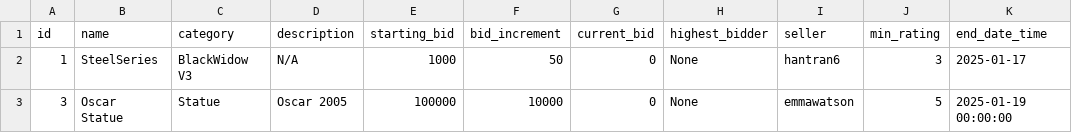
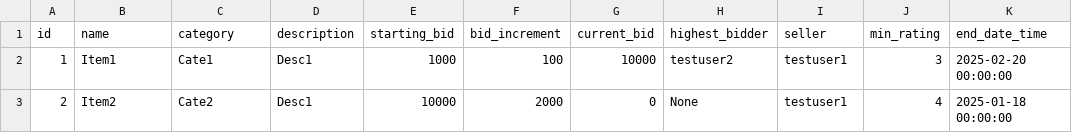
Before and after one commit to hantran6/EEET2482-GroupAssignment, a CSV file: data/items.csv, drawn as a sheet.

```diff
--- a/data/items.csv
+++ b/data/items.csv
@@ -1,3 +1,3 @@
 id,name,category,description,starting_bid,bid_increment,current_bid,highest_bidder,seller,min_rating,end_date_time
-1,SteelSeries,BlackWidow V3,N/A,1000,50,0,None,hantran6,3,2025-01-17
-3,Oscar Statue,Statue,Oscar 2005,100000,10000,0,None,emmawatson,5,2025-01-19 00:00:00
+1,Item1,Cate1,Desc1,1000,100,10000,testuser2,testuser1,3,2025-02-20 00:00:00
+2,Item2,Cate2,Desc1,10000,2000,0,None,testuser1,4,2025-01-18 00:00:00
```
Also changed, not shown: data/users.csv, 10 other files.
